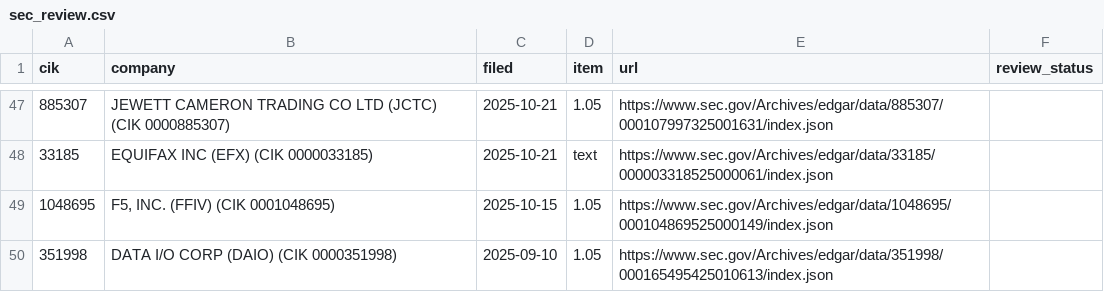
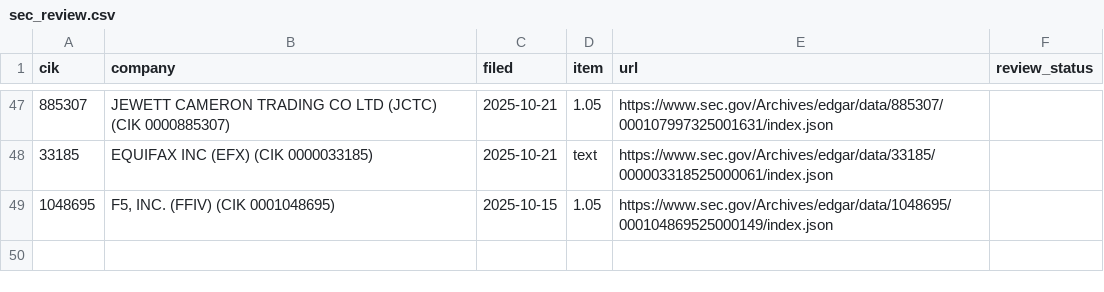
Before and after one commit to stuartokin/cyber-attack-earth, a CSV file: manual_sources/sec_review.csv, drawn as a sheet; only a part is shown, gaps mark what is left out.

```diff
--- a/manual_sources/sec_review.csv
+++ b/manual_sources/sec_review.csv
@@ -49,2 +49 @@ cik,company,filed,item,url,review_status
 1048695,"F5, INC.  (FFIV)  (CIK 0001048695)",2025-10-15,1.05,https://www.sec.gov/Archives/edgar/data/1048695/000104869525000149/index.json,
-351998,DATA I/O CORP  (DAIO)  (CIK 0000351998),2025-09-10,1.05,https://www.sec.gov/Archives/edgar/data/351998/000165495425010613/index.json,
```
Also changed, not shown: 7 other files.
